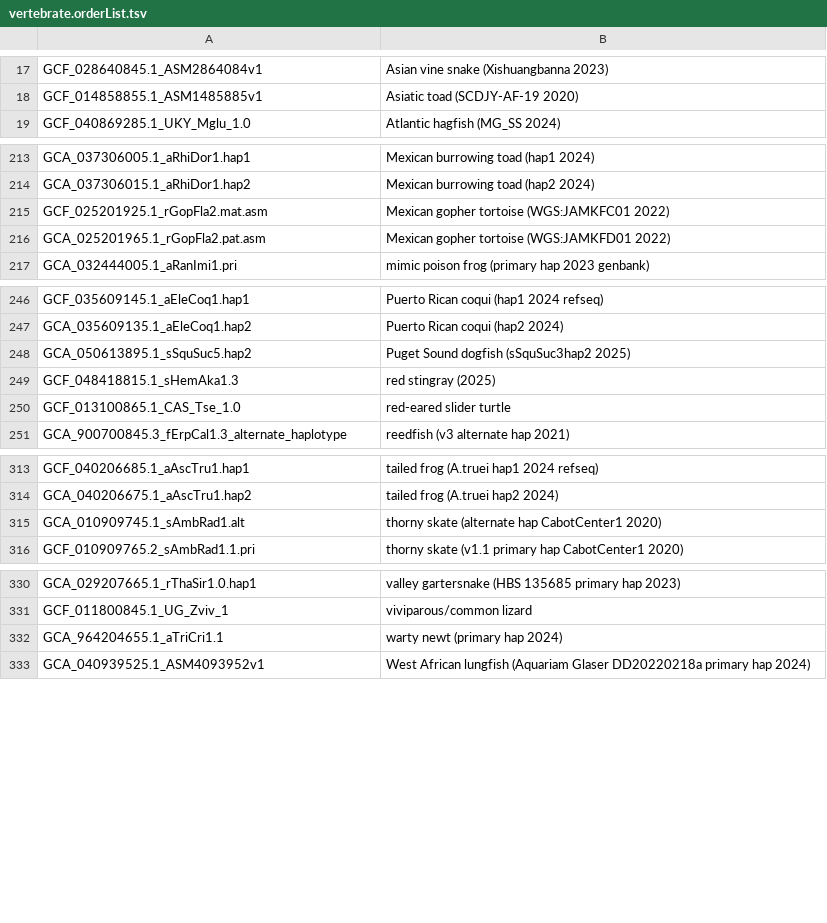
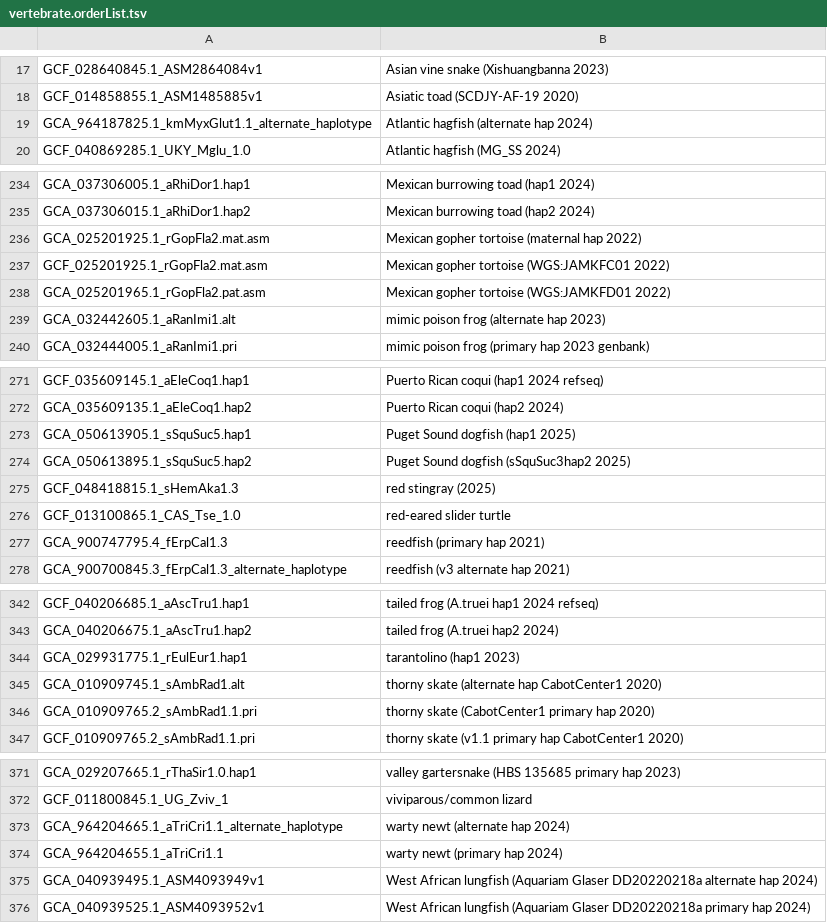
Before and after one commit to ucscGenomeBrowser/kent, a TSV file: src/hg/makeDb/doc/vertebrateAsmHub/vertebrate.orderList.tsv, drawn as a sheet; only a part is shown, gaps mark what is left out; the diff covers the shown part only; the diff names each change by its address in the sheet, - before the commit and + after, or states it on an @@ line.

```diff
--- a/src/hg/makeDb/doc/vertebrateAsmHub/vertebrate.orderList.tsv
+++ b/src/hg/makeDb/doc/vertebrateAsmHub/vertebrate.orderList.tsv
+row 19: GCA_964187825.1_kmMyxGlut1.1_alternate_haplotype | Atlantic hagfish (alternate hap 2024)
+row 236: GCA_025201925.1_rGopFla2.mat.asm | Mexican gopher tortoise (maternal hap 2022)
+row 239: GCA_032442605.1_aRanImi1.alt | mimic poison frog (alternate hap 2023)
+row 273: GCA_050613905.1_sSquSuc5.hap1 | Puget Sound dogfish (hap1 2025)
+row 277: GCA_900747795.4_fErpCal1.3 | reedfish (primary hap 2021)
+row 344: GCA_029931775.1_rEulEur1.hap1 | tarantolino (hap1 2023)
+row 346: GCA_010909765.2_sAmbRad1.1.pri | thorny skate (CabotCenter1 primary hap 2020)
+row 373: GCA_964204665.1_aTriCri1.1_alternate_haplotype | warty newt (alternate hap 2024)
+row 375: GCA_040939495.1_ASM4093949v1 | West African lungfish (Aquariam Glaser DD20220218a alternate hap 2024)
```
Also changed, not shown: 37 added rows and 2 moved rows elsewhere in this file.
